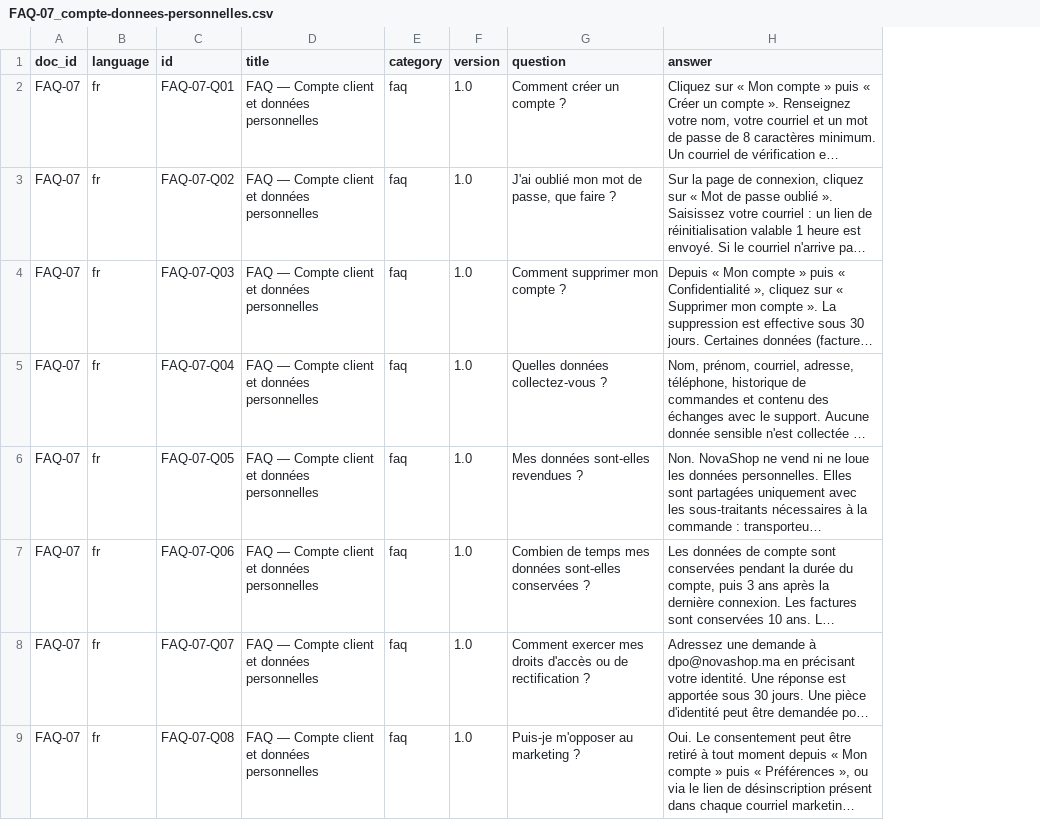
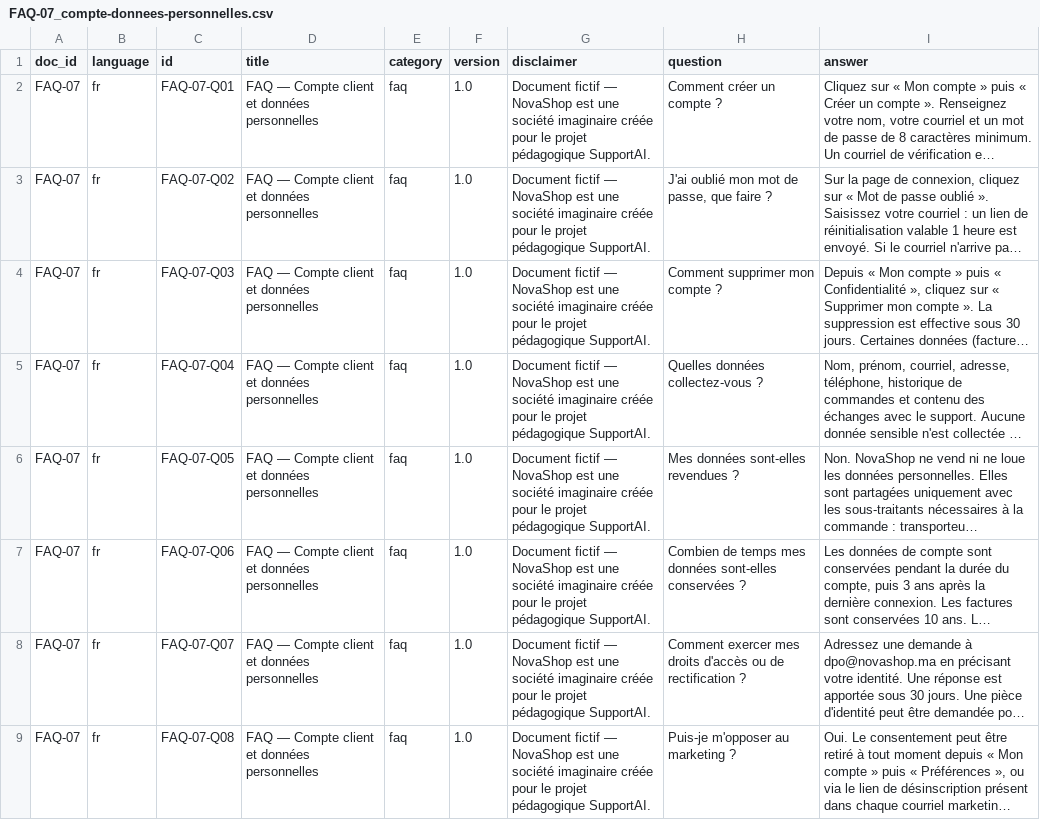
Before and after one commit to Houcineaberhache/Projet-Data-Science-SupportAI, a CSV file: data/processed/documents/faq/fr/FAQ-07_compte-donnees-personnelles.csv, drawn as a sheet; only a part is shown; long unchanged cells end in …; the diff names each change by its address in the sheet, - before the commit and + after, or states it on an @@ line.

Commit message:
feat(data): add fictional disclaimer to FAQ deliverables and re-extract with PyMuPDF/python-docx

```diff
--- a/data/processed/documents/faq/fr/FAQ-07_compte-donnees-personnelles.csv
+++ b/data/processed/documents/faq/fr/FAQ-07_compte-donnees-personnelles.csv
+column G (disclaimer), rows 2-9: all Document fictif — NovaShop est une société imaginaire créée pour le projet pédagogique SupportAI.
```
Also changed, not shown: data/processed/documents/faq/en/FAQ-07_account-data.csv, data/processed/documents/faq/en/FAQ-08_promotions-loyalty.csv, 53 other files.
